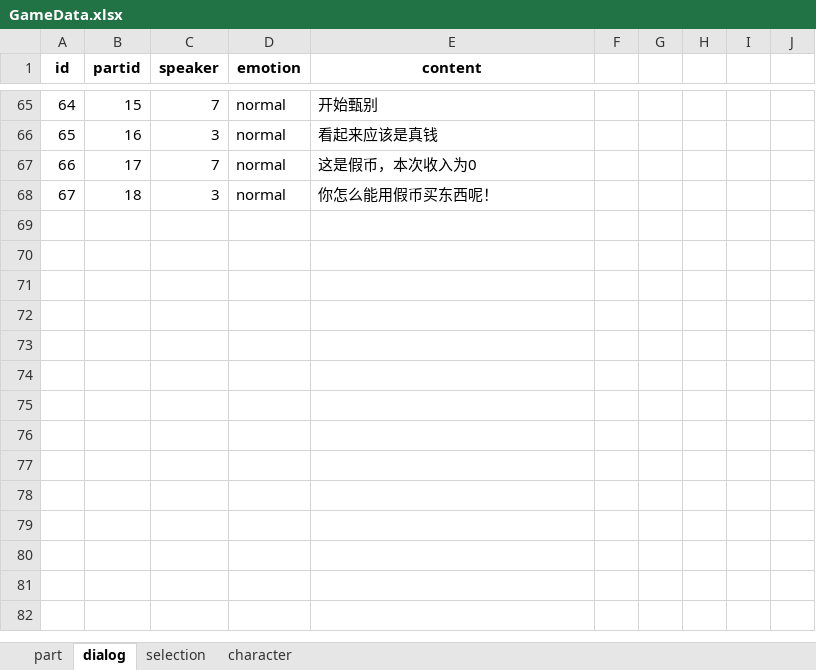
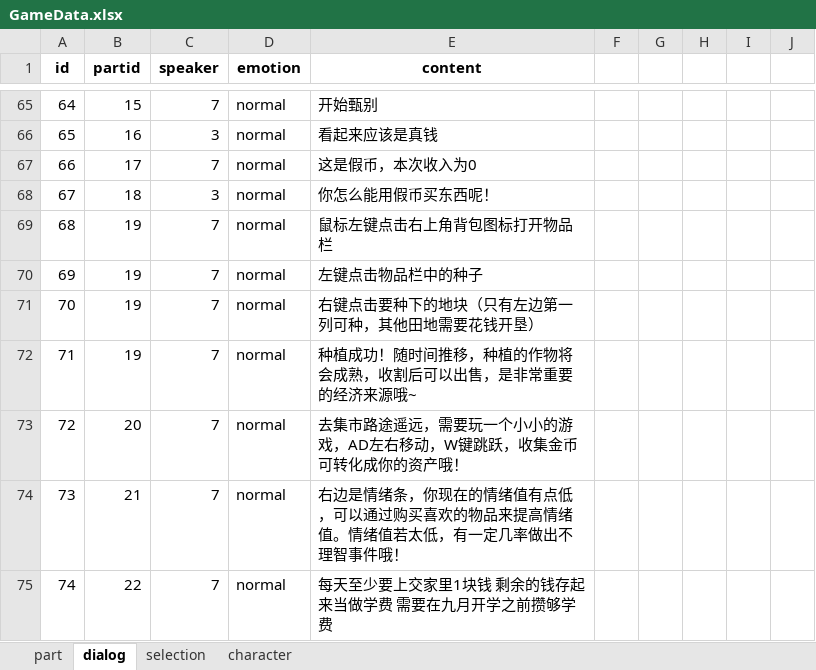
Before and after one commit to Hell-Tractor/Planet-Plant, an Excel workbook: Assets/Editors/Data/GameData.xlsx, sheet dialog, drawn as a sheet; only a part is shown, gaps mark what is left out; values as stored, in another font and other column widths than the file's, no borders; the diff names each change by its address in the sheet, - before the commit and + after, or states it on an @@ line.

Commit message:
Add beginner's guide and sort dialog data by ID before use

```diff
--- a/Assets/Editors/Data/GameData.xlsx (sheet dialog)
+++ b/Assets/Editors/Data/GameData.xlsx (sheet dialog)
+row 69: 68 | 19 | 7 | normal | 鼠标左键点击右上角背包图标打开物品栏
+row 70: 69 | 19 | 7 | normal | 左键点击物品栏中的种子
+row 71: 70 | 19 | 7 | normal | 右键点击要种下的地块（只有左边第一列可种，其他田地需要花钱开垦）
+row 72: 71 | 19 | 7 | normal | 种植成功！随时间推移，种植的作物将会成熟，收割后可以出售，是非常重要的经济来源哦~
+row 73: 72 | 20 | 7 | normal | 去集市路途遥远，需要玩一个小小的游戏，AD左右移动，W键跳跃，收集金币可转化成你的资产哦！
+row 74: 73 | 21 | 7 | normal | 右边是情绪条，你现在的情绪值有点低，可以通过购买喜欢的物品来提高情绪值。情绪值若太低，有一定几率做出不理智事件哦！
+row 75: 74 | 22 | 7 | normal | 每天至少要上交家里1块钱 剩余的钱存起来当做学费 需要在九月开学之前攒够学费
```
Also changed, not shown: sheet part, 1 other file.
